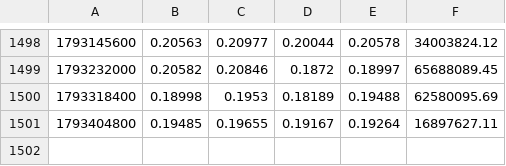
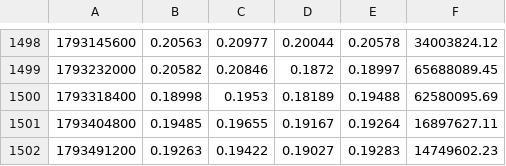
Before and after one commit to gabririv88/20261030-crypto-trend-tracker, a CSV file: data/candles/ADA.csv, drawn as a sheet; only a part is shown, gaps mark what is left out; the diff names each change by its address in the sheet, - before the commit and + after, or states it on an @@ line.

```diff
--- a/data/candles/ADA.csv
+++ b/data/candles/ADA.csv
+row 1502: 1793491200 | 0.19263 | 0.19422 | 0.19027 | 0.19283 | 14749602.23
```
Also changed, not shown: data/candles/BTC.csv, data/candles/XLM.csv, 23 other files.
